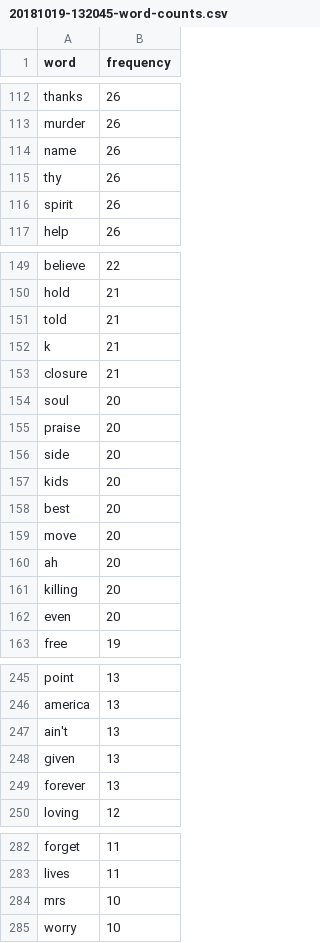
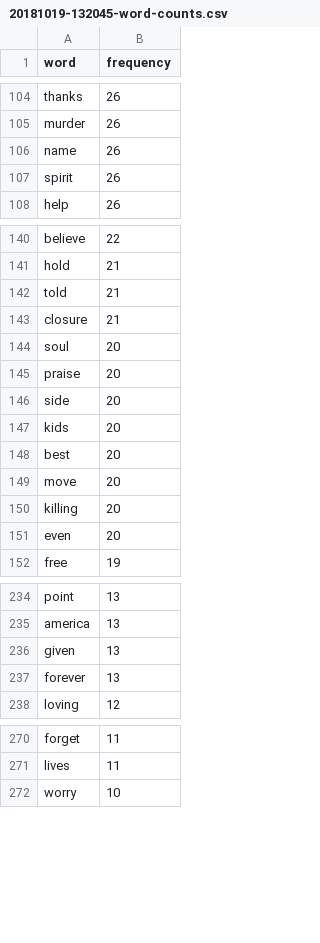
Before and after one commit to ilyabo/final-words, a CSV file: wordle-vis/public/counts/20181019-132045-word-counts.csv, drawn as a sheet; only a part is shown, gaps mark what is left out; the diff covers the shown part only.

```diff
--- a/wordle-vis/public/counts/20181019-132045-word-counts.csv
+++ b/wordle-vis/public/counts/20181019-132045-word-counts.csv
@@ -114,3 +106,2 @@ murder,26
 name,26
-thy,26
 spirit,26
@@ -151,3 +142,2 @@ hold,21
 told,21
-k,21
 closure,21
@@ -159,3 +149,2 @@ best,20
 move,20
-ah,20
 killing,20
@@ -246,3 +235,2 @@ point,13
 america,13
-ain't,13
 given,13
@@ -283,3 +271,2 @@ forget,11
 lives,11
-mrs,10
 worry,10
```
Also changed, not shown: 13 removed rows elsewhere in this file, 1 other file.
